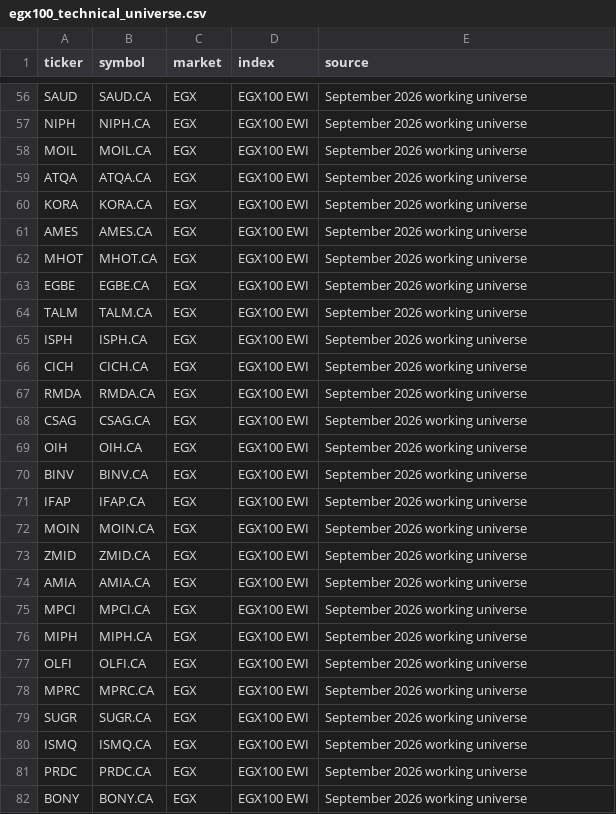
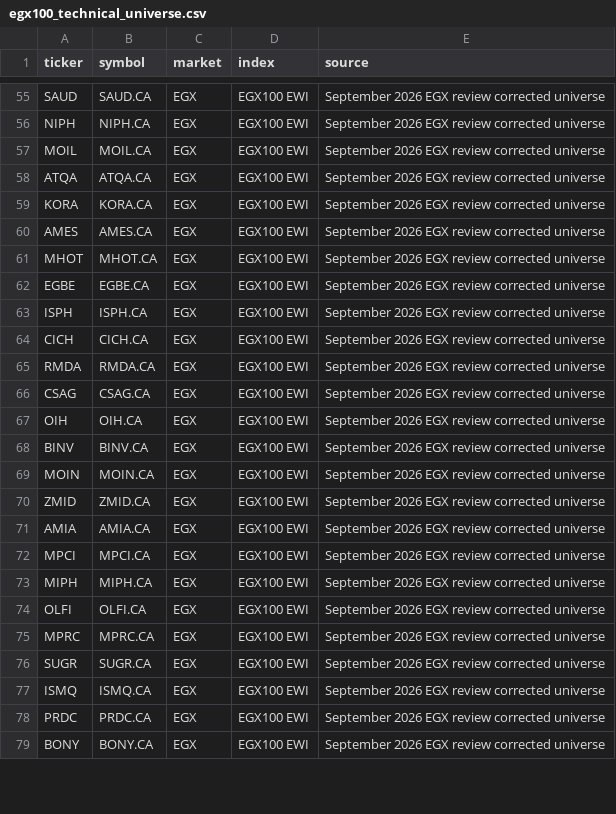
Before and after one commit to andrewrafik10/egx-stocks, a CSV file: data/egx100_technical_universe.csv, drawn as a sheet; only a part is shown, gaps mark what is left out; removed rows and columns are numbered as before the commit, all else as after; the diff covers the shown part only; the diff names each change by its address in the sheet, - before the commit and + after, or states it on an @@ line.

Commit message:
Update EGX100 universe for September 2026 review

```diff
--- a/data/egx100_technical_universe.csv
+++ b/data/egx100_technical_universe.csv
-E55:E62 (source): September 2026 working universe
+E55:E62 (source): September 2026 EGX review corrected universe
-row 64: TALM | TALM.CA | EGX | EGX100 EWI | September 2026 working universe
-E63:E68 (source): September 2026 working universe
+E63:E68 (source): September 2026 EGX review corrected universe
-row 71: IFAP | IFAP.CA | EGX | EGX100 EWI | September 2026 working universe
-E69:E79 (source): September 2026 working universe
+E69:E79 (source): September 2026 EGX review corrected universe
```
Also changed, not shown: 3 added rows, 1 removed row and 72 edited cells elsewhere in this file.
